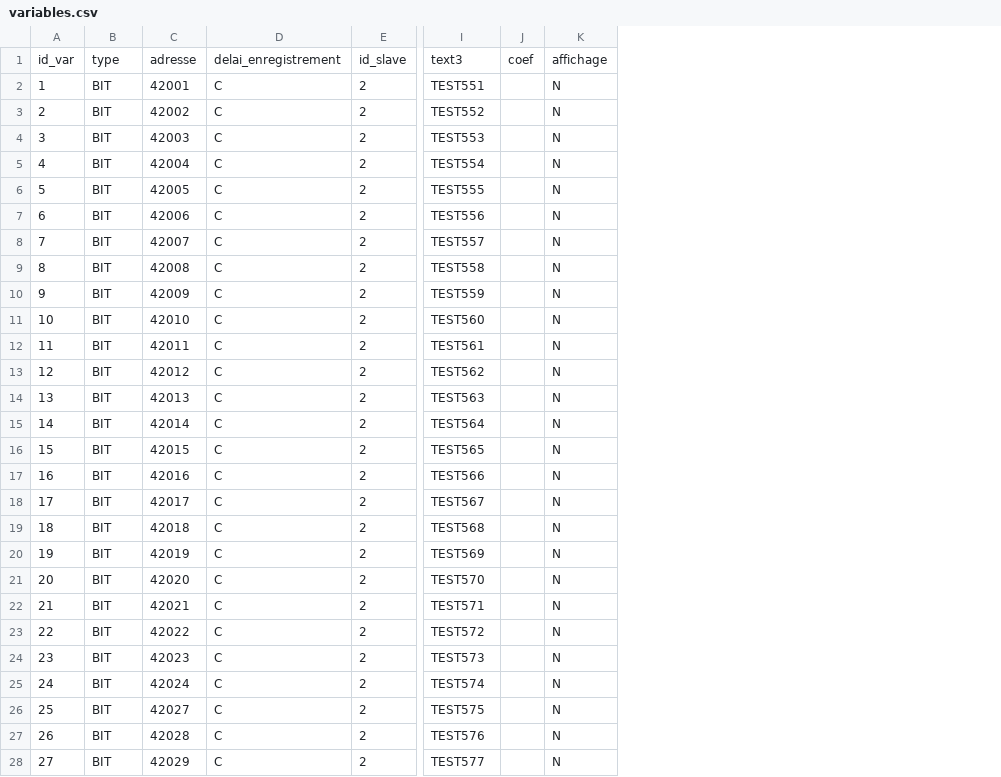
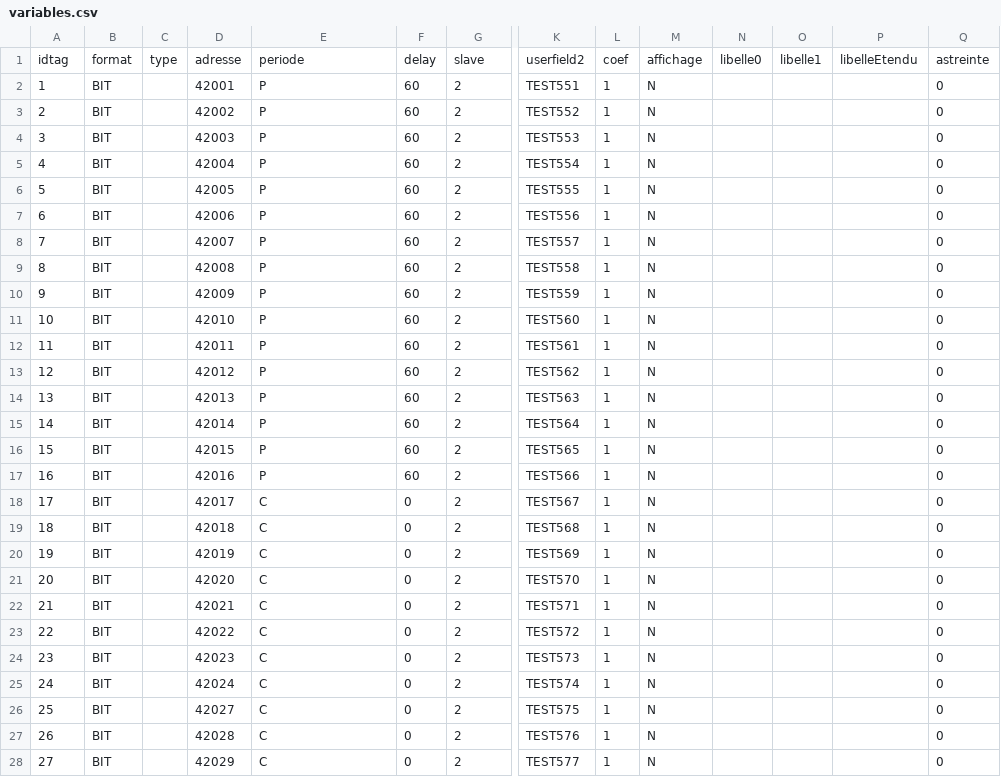
Before and after one commit to cgranj01/JavaMod, a CSV file: variables.csv, drawn as a sheet; only a part is shown, gaps mark what is left out; removed rows and columns are numbered as before the commit, all else as after; rows hold the shown columns only; the diff covers the shown part only; the diff names each change by its address in the sheet, - before the commit and + after, or states it on an @@ line.

```diff
--- a/variables.csv
+++ b/variables.csv
+column C, empty
+column F, rows 2-28: 60 | 60 | 60 | 60 | 60 | 60 | 60 | 60 | 60 | 60 | 60 | 60 | 60 | 60 | 60 | 60 | 0 | 0 | 0 | 0 | 0 | 0 | 0 | 0 | 0 | 0 | 0
+column N, empty
+column O, empty
+column P, empty
+column Q, rows 2-28: all 0
-row 1: id_var | type | adresse | delai_enregistrement | id_slave | text3 | coef | affichage
+row 1: idtag | format | type | adresse | periode | delay | slave | userfield2 | coef | affichage | libelle0 | libelle1 | libelleEtendu | astreinte
-E2:E17: C
+E2:E17: P
-L2:L28: (empty)
+L2:L28: 1
```
Also changed, not shown: 66 edited cells elsewhere in this file, 18 other files.
